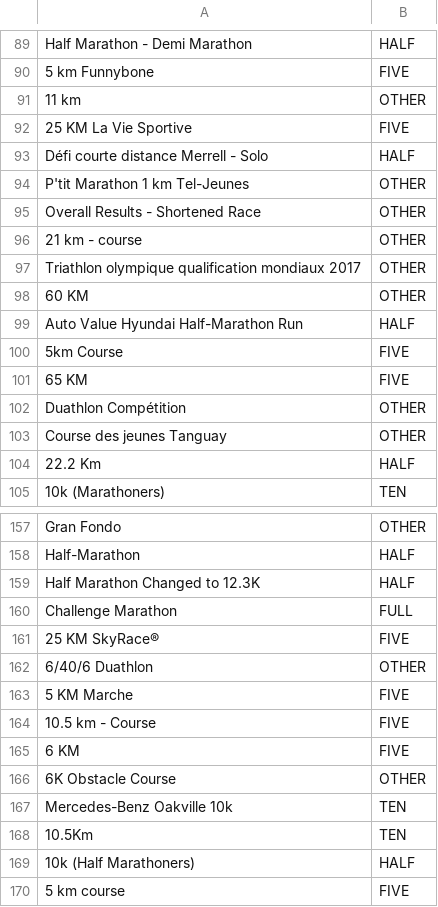
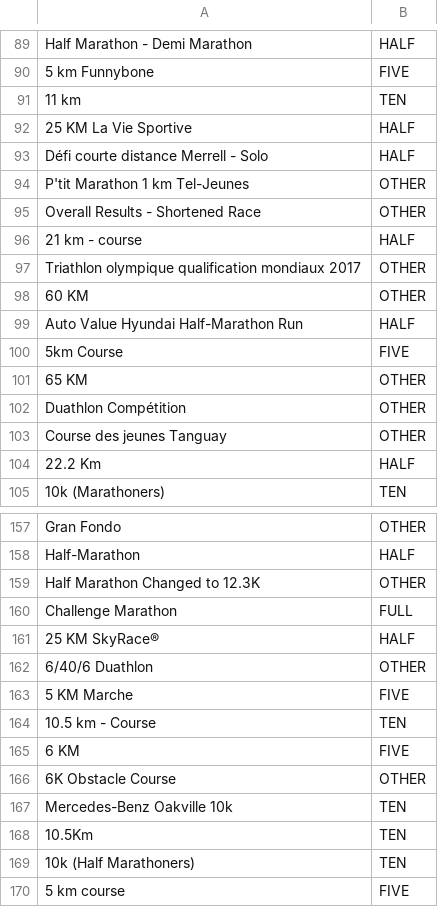
Before and after one commit to bill-95/MarathonPrediction, a CSV file: data_processing_jacob/types_w_tags.csv, drawn as a sheet; only a part is shown, gaps mark what is left out; the diff covers the shown part only.

Commit message:
Data scrub complete for naive bayes

```diff
--- a/data_processing_jacob/types_w_tags.csv
+++ b/data_processing_jacob/types_w_tags.csv
@@ -91,2 +91,2 @@
-"11 km","OTHER"
-"25 KM La Vie Sportive","FIVE"
+11 km,TEN
+25 KM La Vie Sportive,HALF
@@ -96 +96 @@
-"21 km - course","OTHER"
+21 km - course,HALF
@@ -101 +101 @@
-"65 KM","FIVE"
+65 KM,OTHER
@@ -159 +159 @@
-"Half Marathon Changed to 12.3K","HALF"
+Half Marathon Changed to 12.3K,OTHER
@@ -161 +161 @@
-"25 KM SkyRace®","FIVE"
+25 KM SkyRace®,HALF
@@ -164 +164 @@
-"10.5 km - Course","FIVE"
+10.5 km - Course,TEN
@@ -169 +169 @@
-"10k (Half Marathoners)","HALF"
+10k (Half Marathoners),TEN
```
Also changed, not shown: 1 removed row and 44 edited cells elsewhere in this file, 7 other files.
